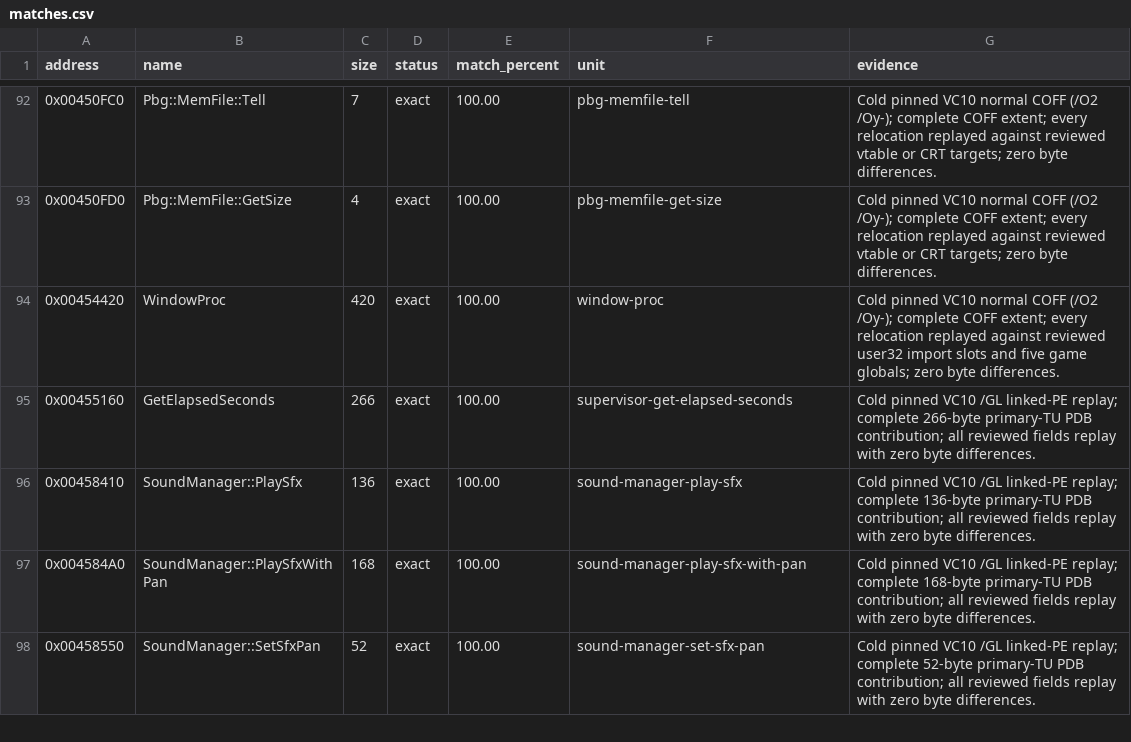
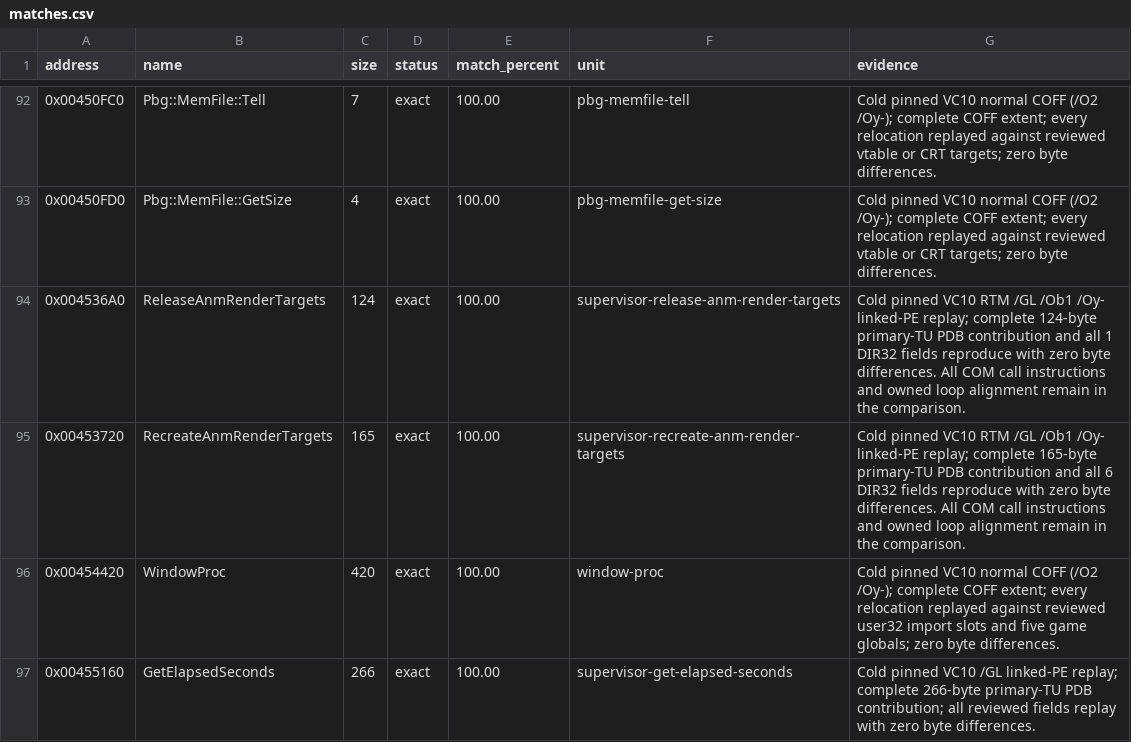
Before and after one commit to N0zoM1z0/th128, a CSV file: config/matches.csv, drawn as a sheet; only a part is shown, gaps mark what is left out; the shorter side is filled out with more unchanged rows; the diff names each change by its address in the sheet, - before the commit and + after, or states it on an @@ line.

Commit message:
gpt-6.1-sol: match device-loss ANM render-target passes

```diff
--- a/config/matches.csv
+++ b/config/matches.csv
+row 94: 0x004536A0 | ReleaseAnmRenderTargets | 124 | exact | 100.00 | supervisor-release-anm-render-targets | Cold pinned VC10 RTM /GL /Ob1 /Oy- linked-PE replay; complete 124-byte primary-TU PDB contribution and all 1 DIR32 fields reproduce with zero byte differences. All COM call instructions and owned loop alignment remain in the comparison.
+row 95: 0x00453720 | RecreateAnmRenderTargets | 165 | exact | 100.00 | supervisor-recreate-anm-render-targets | Cold pinned VC10 RTM /GL /Ob1 /Oy- linked-PE replay; complete 165-byte primary-TU PDB contribution and all 6 DIR32 fields reproduce with zero byte differences. All COM call instructions and owned loop alignment remain in the comparison.
```
Also changed, not shown: config/function-boundaries.csv, config/implemented.csv, 10 other files.
